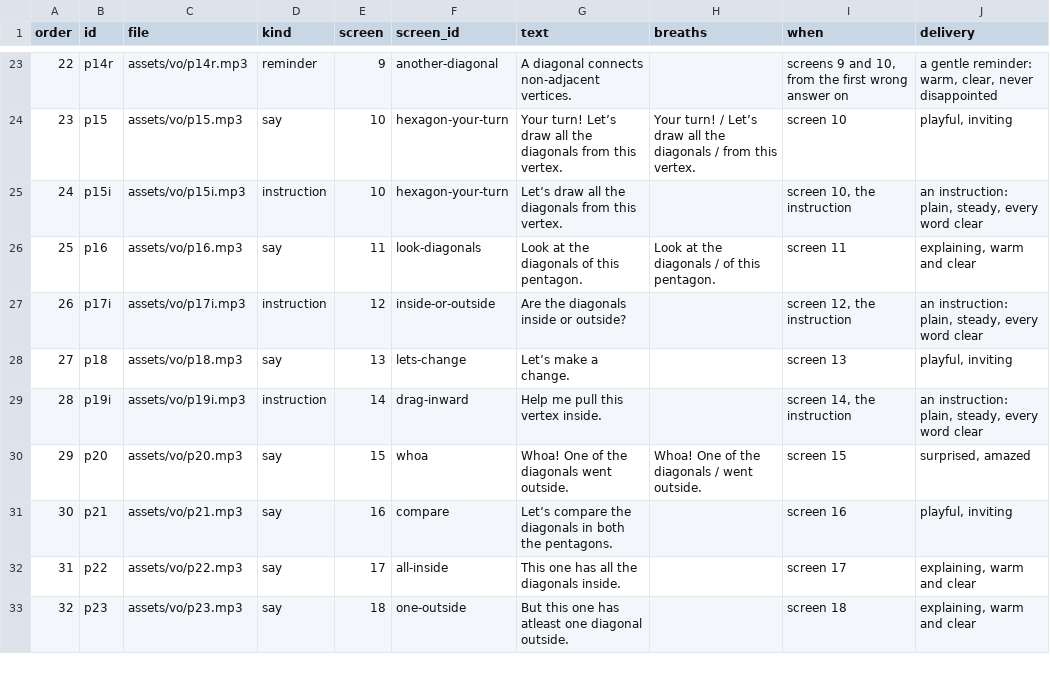
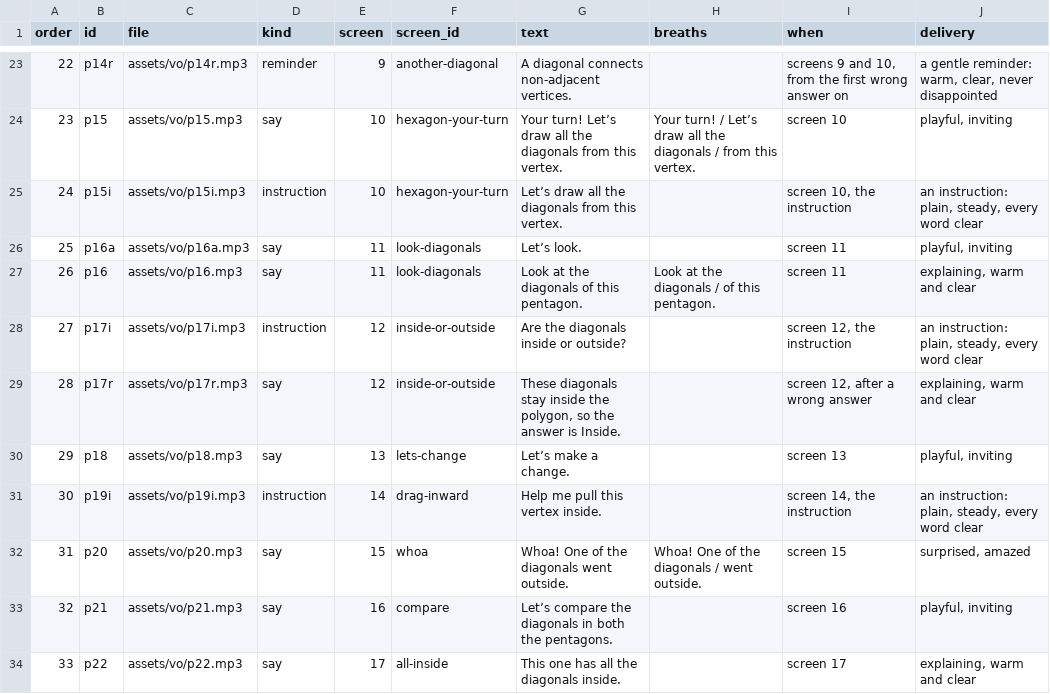
Before and after one commit to tarun-figmaboy-838/POLYGON-PART-1, a CSV file: part1-swiftee-lesson/docs/vo-lines.csv, drawn as a sheet; only a part is shown, gaps mark what is left out; the shorter side is filled out with more unchanged rows; addresses are those after the commit; the diff names each change by its address in the sheet, - before the commit and + after, or states it on an @@ line.

```diff
--- a/part1-swiftee-lesson/docs/vo-lines.csv
+++ b/part1-swiftee-lesson/docs/vo-lines.csv
+row 26: 25 | p16a | assets/vo/p16a.mp3 | say | 11 | look-diagonals | Let’s look. |  | screen 11 | playful, inviting
@@ column A (order) renumbered from row 27 down @@
+row 29: 28 | p17r | assets/vo/p17r.mp3 | say | 12 | inside-or-outside | These diagonals stay inside the polygon, so the answer is Inside. |  | screen 12, after a wrong answer | explaining, warm and clear
```
Also changed, not shown: 14 other files.
